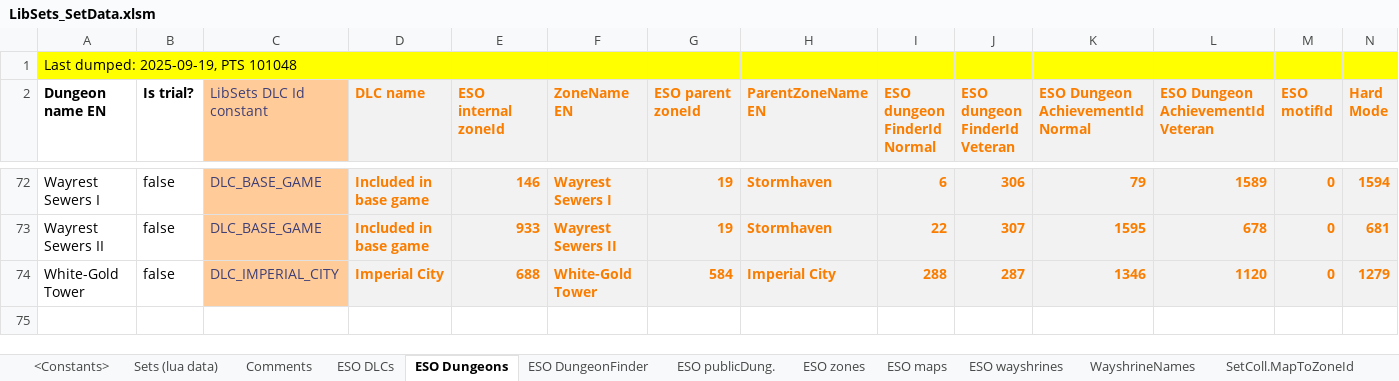
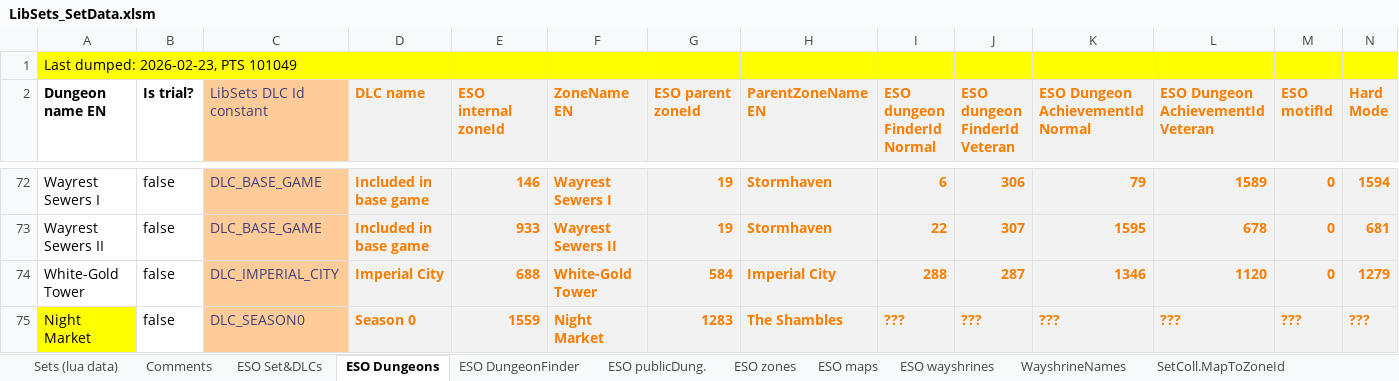
Before and after one commit to Baertram/LibSets, an Excel workbook: LibSets/Data/LibSets_SetData.xlsm, sheet ESO Dungeons, drawn as a sheet; only a part is shown, gaps mark what is left out; values as stored, in another font and other column widths than the file's, no borders; rows hold the shown columns only; the diff names each change by its address in the sheet, - before the commit and + after, or states it on an @@ line.

```diff
--- a/LibSets/Data/LibSets_SetData.xlsm (sheet ESO Dungeons)
+++ b/LibSets/Data/LibSets_SetData.xlsm (sheet ESO Dungeons)
-sheet tab: ESO DLCs
+sheet tab: ESO Set&DLCs
-sheet tab: <Constants>
-A1 (Dungeon name EN): Last dumped: 2025-09-19, PTS 101048
+A1 (Dungeon name EN): Last dumped: 2026-02-23, PTS 101049
+row 75: Night Market | false | DLC_SEASON0 | Season 0 | 1559 | Night Market | 1283 | The Shambles | ??? | ??? | ??? | ??? | ??? | ???
```
Also changed, not shown: sheet ESO zones, sheet Sets (lua data), sheet ESO wayshrines, sheet ESO Set&DLCs, sheet Comments, sheet SetColl.MapToZoneId, 3 more sheets, formulas that keep their value, 6 other files.
